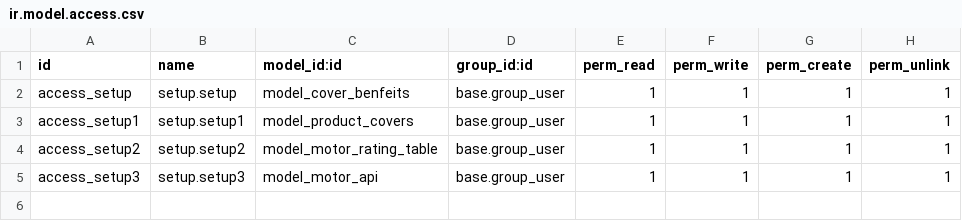
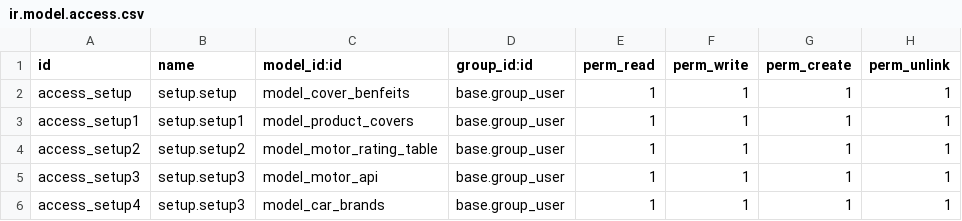
Before and after one commit to blackbelts/motor, a CSV file: security/ir.model.access.csv, drawn as a sheet; the diff names each change by its address in the sheet, - before the commit and + after, or states it on an @@ line.

```diff
--- a/security/ir.model.access.csv
+++ b/security/ir.model.access.csv
+row 6: access_setup4 | setup.setup3 | model_car_brands | base.group_user | 1 | 1 | 1 | 1
```
Also changed, not shown: 3 other files.
